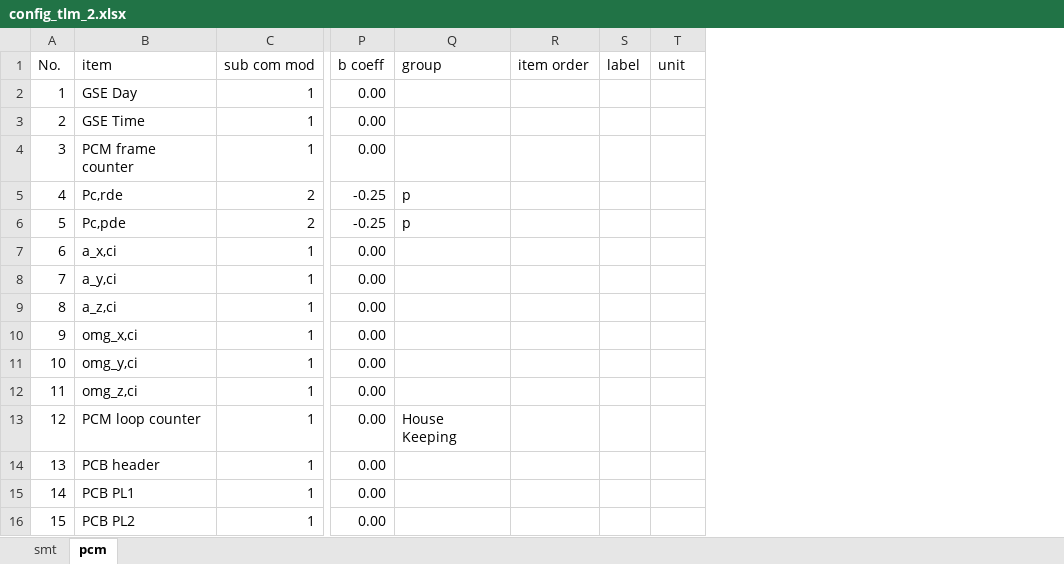
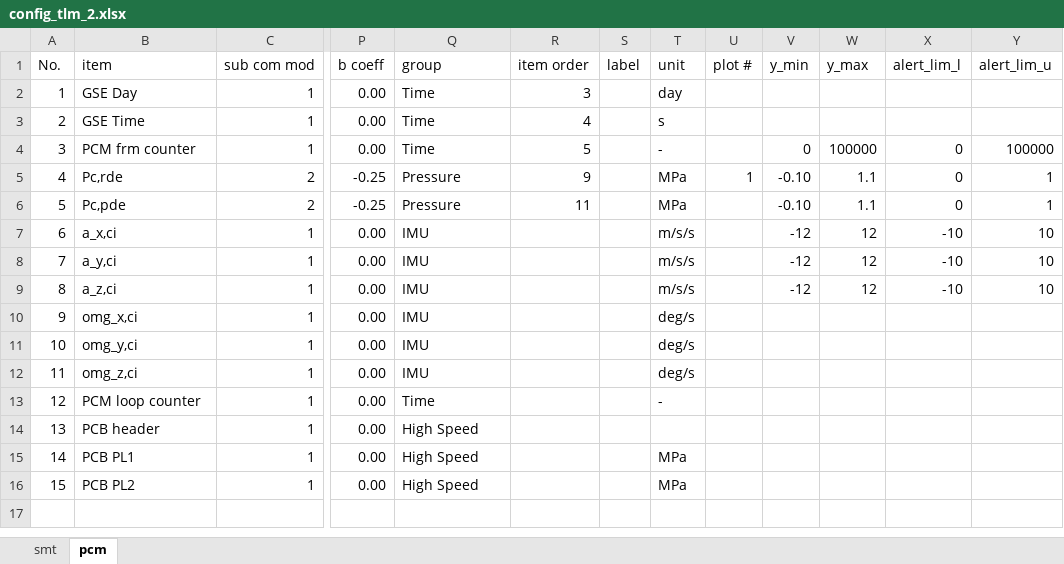
Before and after one commit to akirakawasaki/DES-QL, an Excel workbook: ql-async/config_tlm_2.xlsx, sheet pcm, drawn as a sheet; only a part is shown, gaps mark what is left out; values as stored, in another font and other column widths than the file's, no borders; the diff names each change by its address in the sheet, - before the commit and + after, or states it on an @@ line.

```diff
--- a/ql-async/config_tlm_2.xlsx (sheet pcm)
+++ b/ql-async/config_tlm_2.xlsx (sheet pcm)
+column U (plot #), row 5: 1
+column V (y_min), rows 4-9: 0 | -0.10 | -0.10 | -12 | -12 | -12
+column W (y_max), rows 4-9: 100000 | 1.1 | 1.1 | 12 | 12 | 12
+column X (alert_lim_l), rows 4-9: 0 | 0 | 0 | -10 | -10 | -10
+column Y (alert_lim_u), rows 4-9: 100000 | 1 | 1 | 10 | 10 | 10
-Q2:Q4 (group): (empty)
+Q2:Q4 (group): Time
-R2 (item order): (empty)
+R2 (item order): 3
-T2 (unit): (empty)
+T2 (unit): day
-R3 (item order): (empty)
+R3 (item order): 4
-T3 (unit): (empty)
+T3 (unit): s
-B4 (item): PCM frame counter
+B4 (item): PCM frm counter
-R4 (item order): (empty)
+R4 (item order): 5
-T4 (unit): (empty)
+T4 (unit): -
-Q5:Q6 (group): p
+Q5:Q6 (group): Pressure
-R5 (item order): (empty)
+R5 (item order): 9
-T5:T6 (unit): (empty)
+T5:T6 (unit): MPa
-R6 (item order): (empty)
+R6 (item order): 11
-Q7:Q12 (group): (empty)
+Q7:Q12 (group): IMU
-T7:T9 (unit): (empty)
+T7:T9 (unit): m/s/s
-T10:T12 (unit): (empty)
+T10:T12 (unit): deg/s
-Q13 (group): House Keeping
+Q13 (group): Time
-T13 (unit): (empty)
+T13 (unit): -
-Q14:Q16 (group): (empty)
+Q14:Q16 (group): High Speed
-T15:T16 (unit): (empty)
+T15:T16 (unit): MPa
```
Also changed, not shown: sheet smt, 3 other files.
